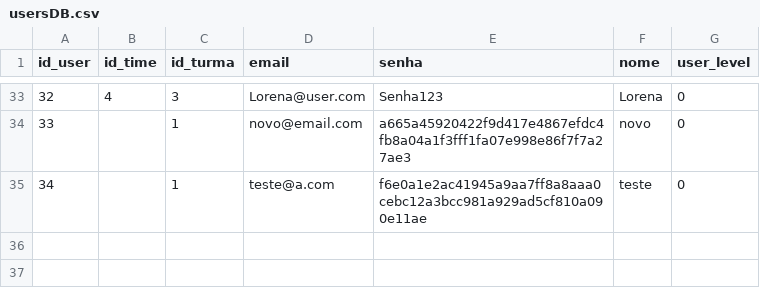
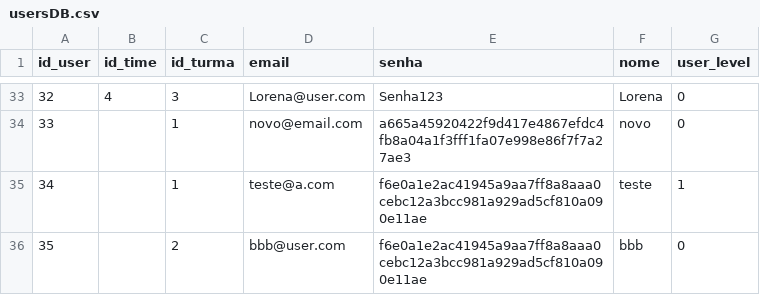
Before and after one commit to AndreWakugawa/DevMinds, a CSV file: usersDB.csv, drawn as a sheet; only a part is shown, gaps mark what is left out.

```diff
--- a/usersDB.csv
+++ b/usersDB.csv
@@ -34,2 +34,3 @@ id_user,id_time,id_turma,email,senha,nome,user_level
 33,,1,novo@email.com,a665a45920422f9d417e4867efdc4fb8a04a1f3fff1fa07e998e86f7f7a27ae3,novo,0
-34,,1,teste@a.com,f6e0a1e2ac41945a9aa7ff8a8aaa0cebc12a3bcc981a929ad5cf810a090e11ae,teste,0
+34,,1,teste@a.com,f6e0a1e2ac41945a9aa7ff8a8aaa0cebc12a3bcc981a929ad5cf810a090e11ae,teste,1
+35,,2,bbb@user.com,f6e0a1e2ac41945a9aa7ff8a8aaa0cebc12a3bcc981a929ad5cf810a090e11ae,bbb,0
```
Also changed, not shown: 2 other files.
